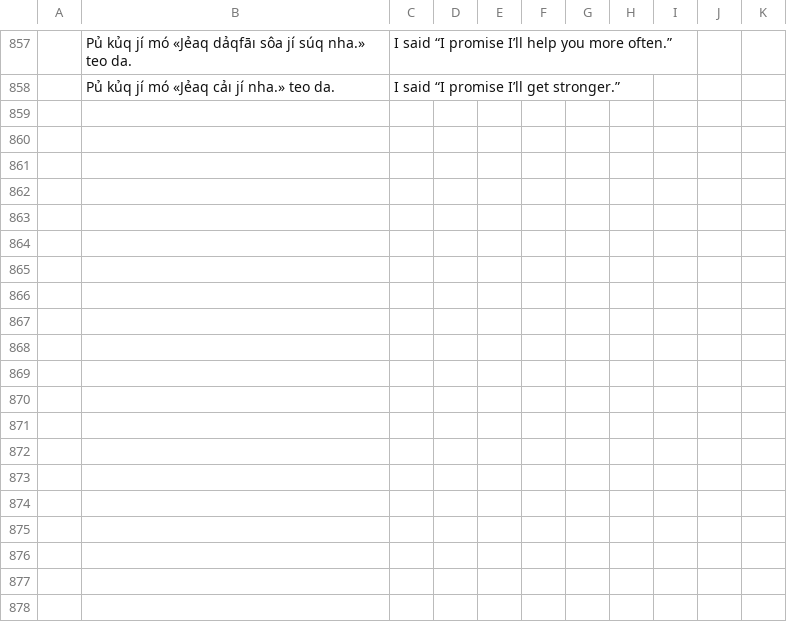
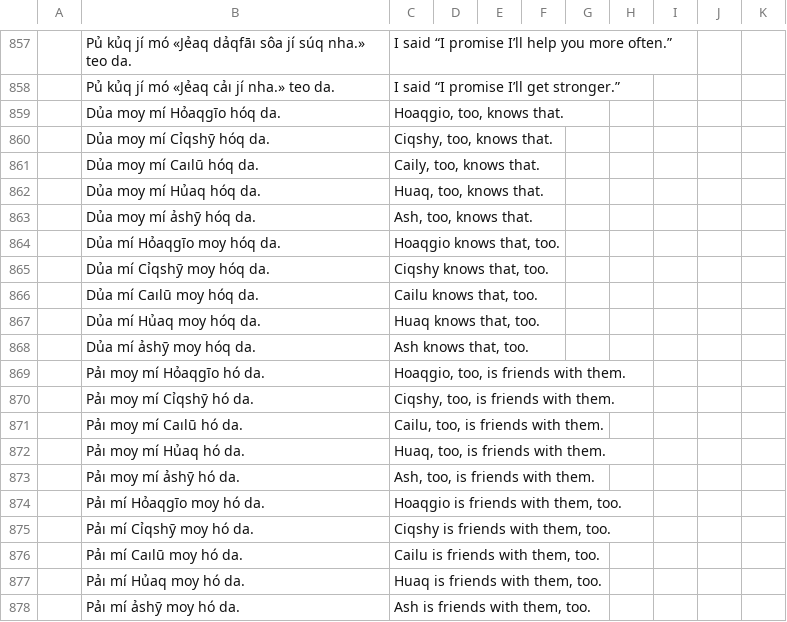
Before and after one commit to toaq/example-sentences, a TSV file: A_sentences.tsv, drawn as a sheet; only a part is shown, gaps mark what is left out; the diff covers the shown part only; the diff names each change by its address in the sheet, - before the commit and + after, or states it on an @@ line.

```diff
--- a/A_sentences.tsv
+++ b/A_sentences.tsv
+row 859:  | Dủa moy mí Hỏaqgīo hóq da. | Hoaqgio, too, knows that.
+row 860:  | Dủa moy mí Cỉqshȳ hóq da. | Ciqshy, too, knows that.
+row 861:  | Dủa moy mí Caılū hóq da. | Caily, too, knows that.
+row 862:  | Dủa moy mí Hủaq hóq da. | Huaq, too, knows that.
+row 863:  | Dủa moy mí ảshȳ hóq da. | Ash, too, knows that.
+row 864:  | Dủa mí Hỏaqgīo moy hóq da. | Hoaqgio knows that, too.
+row 865:  | Dủa mí Cỉqshȳ moy hóq da. | Ciqshy knows that, too.
+row 866:  | Dủa mí Caılū moy hóq da. | Cailu knows that, too.
+row 867:  | Dủa mí Hủaq moy hóq da. | Huaq knows that, too.
+row 868:  | Dủa mí ảshȳ moy hóq da. | Ash knows that, too.
+row 869:  | Pảı moy mí Hỏaqgīo hó da. | Hoaqgio, too, is friends with them.
+row 870:  | Pảı moy mí Cỉqshȳ hó da. | Ciqshy, too, is friends with them.
+row 871:  | Pảı moy mí Caılū hó da. | Cailu, too, is friends with them.
+row 872:  | Pảı moy mí Hủaq hó da. | Huaq, too, is friends with them.
+row 873:  | Pảı moy mí ảshȳ hó da. | Ash, too, is friends with them.
+row 874:  | Pảı mí Hỏaqgīo moy hó da. | Hoaqgio is friends with them, too.
+row 875:  | Pảı mí Cỉqshȳ moy hó da. | Ciqshy is friends with them, too.
+row 876:  | Pảı mí Caılū moy hó da. | Cailu is friends with them, too.
+row 877:  | Pảı mí Hủaq moy hó da. | Huaq is friends with them, too.
+row 878:  | Pảı mí ảshȳ moy hó da. | Ash is friends with them, too.
```
Also changed, not shown: 22 added rows and 2 edited cells elsewhere in this file, 1 other file.
